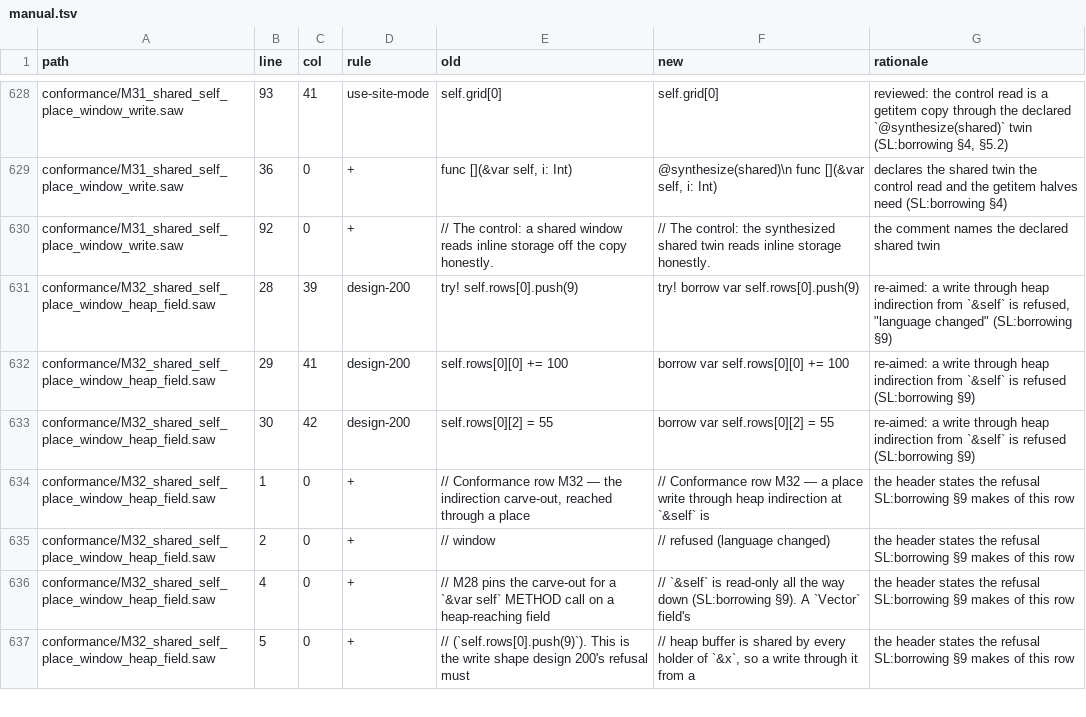
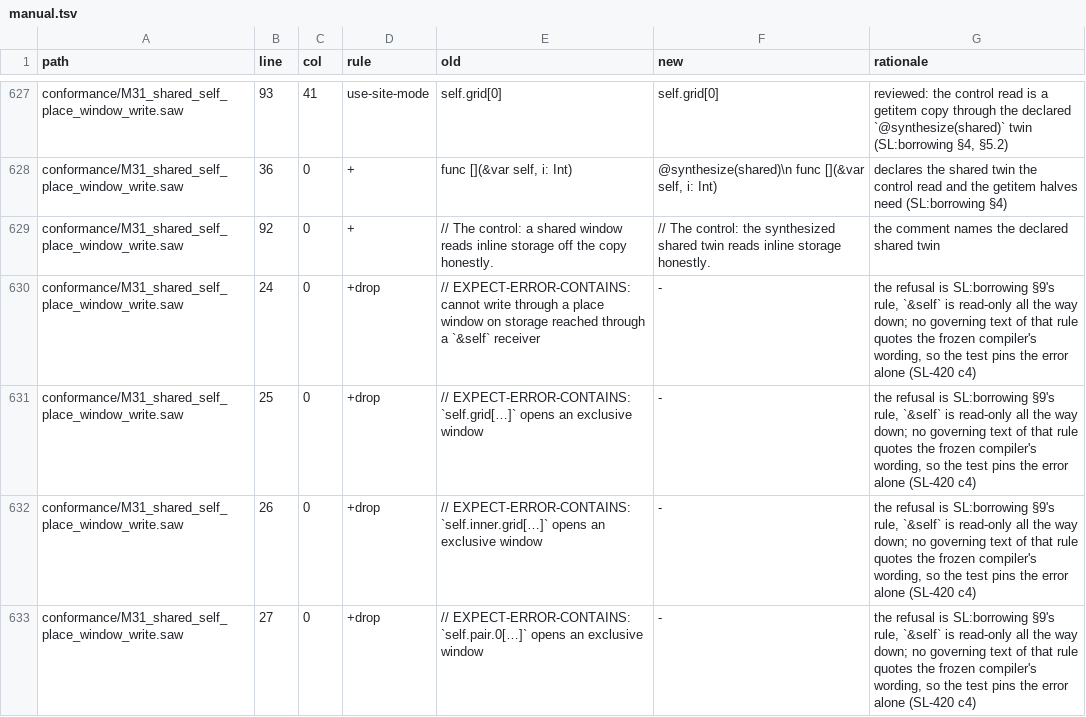
Before and after one commit to swoodtke/sawlang, a TSV file: compiler/tools/migrate/manual.tsv, drawn as a sheet; only a part is shown, gaps mark what is left out; the shorter side is filled out with more unchanged rows; the diff covers the shown part only; the diff names each change by its address in the sheet, - before the commit and + after, or states it on an @@ line.

```diff
--- a/compiler/tools/migrate/manual.tsv
+++ b/compiler/tools/migrate/manual.tsv
+row 630: conformance/M31_shared_self_place_window_write.saw | 24 | 0 | +drop | // EXPECT-ERROR-CONTAINS: cannot write through a place window on storage reached through a `&self` receiver | - | the refusal is SL:borrowing §9's rule, `&self` is read-only all the way down; no governing text of that rule quotes the frozen compiler's wording, so the test pins the error alone (SL-420 c4)
+row 631: conformance/M31_shared_self_place_window_write.saw | 25 | 0 | +drop | // EXPECT-ERROR-CONTAINS: `self.grid[…]` opens an exclusive window | - | the refusal is SL:borrowing §9's rule, `&self` is read-only all the way down; no governing text of that rule quotes the frozen compiler's wording, so the test pins the error alone (SL-420 c4)
+row 632: conformance/M31_shared_self_place_window_write.saw | 26 | 0 | +drop | // EXPECT-ERROR-CONTAINS: `self.inner.grid[…]` opens an exclusive window | - | the refusal is SL:borrowing §9's rule, `&self` is read-only all the way down; no governing text of that rule quotes the frozen compiler's wording, so the test pins the error alone (SL-420 c4)
+row 633: conformance/M31_shared_self_place_window_write.saw | 27 | 0 | +drop | // EXPECT-ERROR-CONTAINS: `self.pair.0[…]` opens an exclusive window | - | the refusal is SL:borrowing §9's rule, `&self` is read-only all the way down; no governing text of that rule quotes the frozen compiler's wording, so the test pins the error alone (SL-420 c4)
```
Also changed, not shown: 5 added rows, 1 removed row and 5 edited cells elsewhere in this file, compiler/tools/migrate/decisions.tsv, 7 other files.
